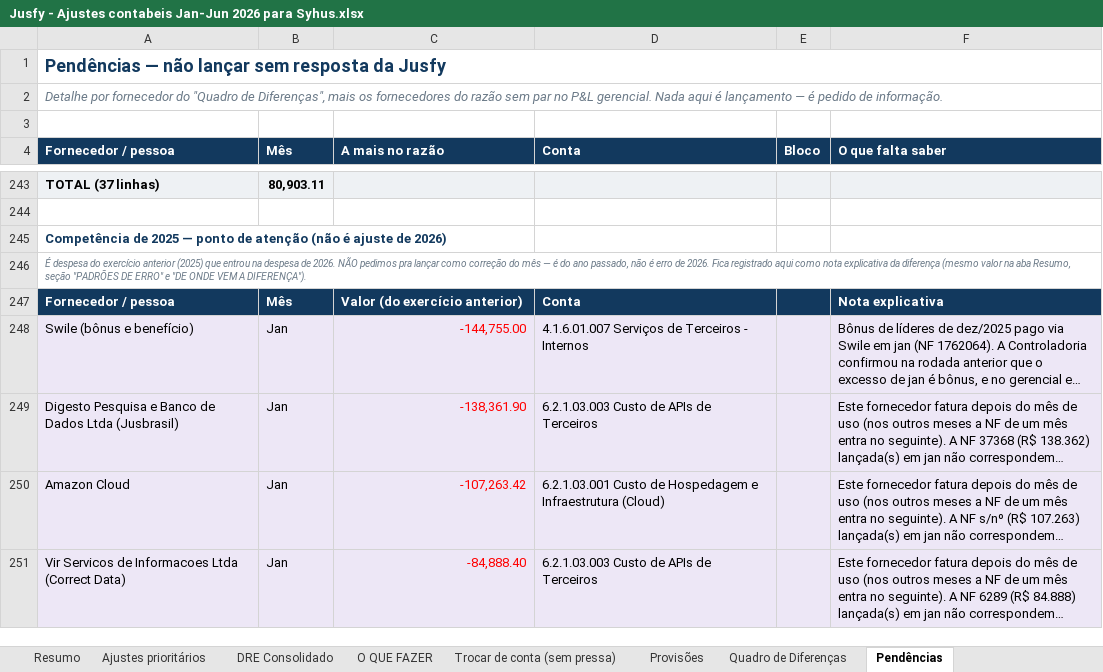
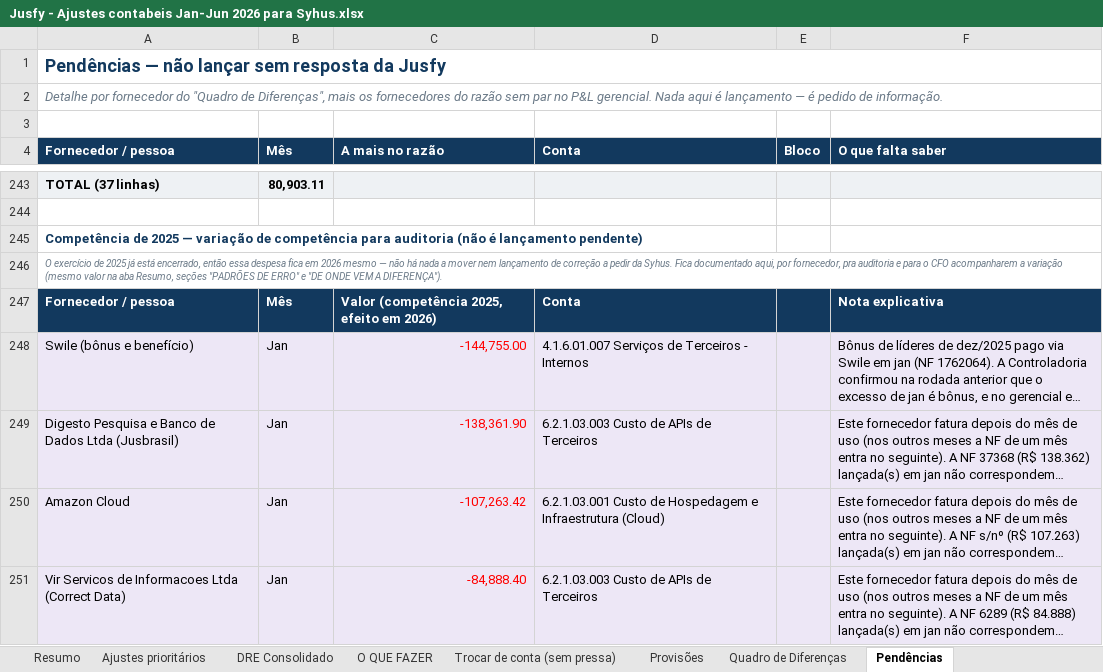
Before and after one commit to nathaliasmiguel-debug/jusfy, an Excel workbook: entregas/Jusfy - Ajustes contabeis Jan-Jun 2026 para Syhus.xlsx, sheet Pendências, drawn as a sheet; only a part is shown, gaps mark what is left out; long unchanged cells end in …; values as stored, in another font and other column widths than the file's, no borders; the diff names each change by its address in the sheet, - before the commit and + after, or states it on an @@ line.

```diff
--- a/entregas/Jusfy - Ajustes contabeis Jan-Jun 2026 para Syhus.xlsx (sheet Pendências)
+++ b/entregas/Jusfy - Ajustes contabeis Jan-Jun 2026 para Syhus.xlsx (sheet Pendências)
-A245 (Fornecedor / pessoa): …2025 — ponto de atenção (não é ajuste de 2026)
+A245 (Fornecedor / pessoa): …2025 — variação de competência para auditoria (não é lançamento pendente)
-A246 (Fornecedor / pessoa): É despesa do exercício anterior (2025) que entrou na despesa de 2026. NÃO pedimos pra lançar como correção do mês — é do ano passado, não é erro de 2026. Fica registrado aqui como nota explicativa da diferença (mesmo valor na aba Resumo, seção "PADRÕES DE…
+A246 (Fornecedor / pessoa): O exercício de 2025 já está encerrado, então essa despesa fica em 2026 mesmo — não há nada a mover nem lançamento de correção a pedir da Syhus. Fica documentado aqui, por fornecedor, pra auditoria e para o CFO acompanharem a variação (mesmo valor na aba Resumo, seções "PADRÕES DE…
-C247 (A mais no razão): Valor (do exercício anterior)
+C247 (A mais no razão): Valor (competência 2025, efeito em 2026)
```
Also changed, not shown: sheet Resumo, sheet Ajustes prioritários.
